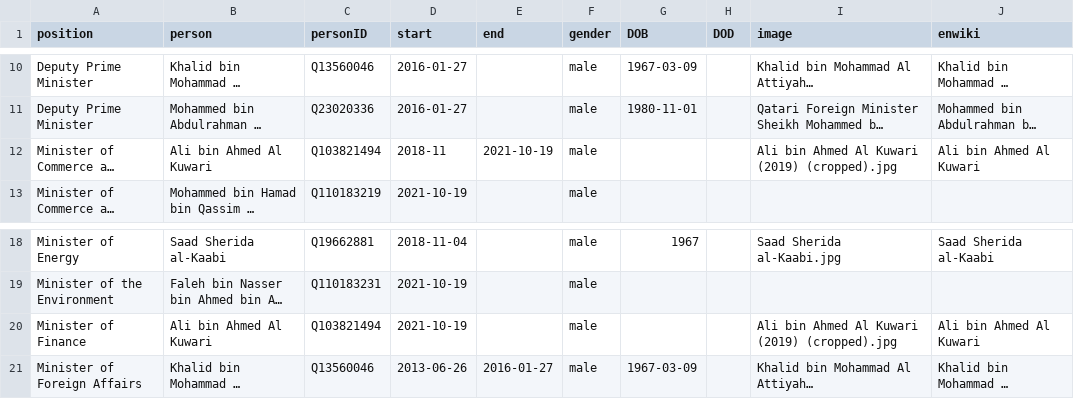
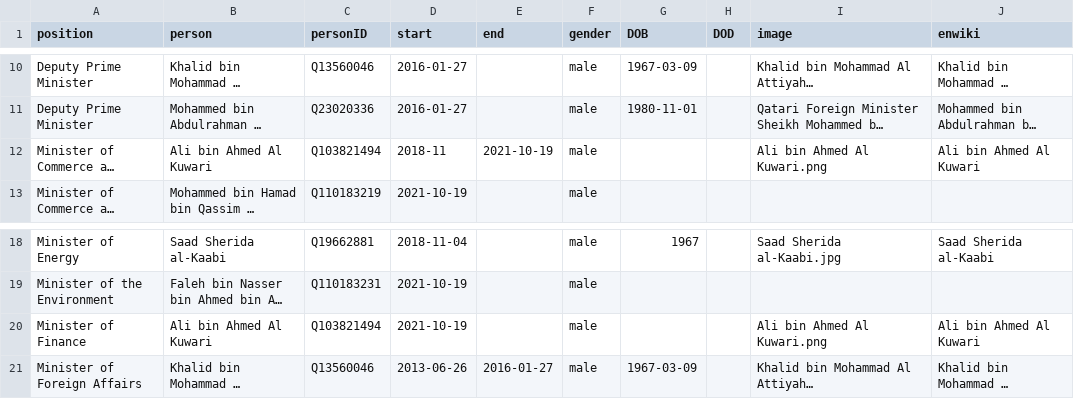
Before and after one commit to every-politician-scrapers/qatar-ministers, a CSV file: html/holders21.csv, drawn as a sheet; only a part is shown, gaps mark what is left out; long unchanged cells end in …; the diff names each change by its address in the sheet, - before the commit and + after, or states it on an @@ line.

```diff
--- a/html/holders21.csv
+++ b/html/holders21.csv
-I12 (image): Ali bin Ahmed Al Kuwari (2019) (cropped).jpg
+I12 (image): Ali bin Ahmed Al Kuwari.png
-I20 (image): Ali bin Ahmed Al Kuwari (2019) (cropped).jpg
+I20 (image): Ali bin Ahmed Al Kuwari.png
```
Also changed, not shown: html/current.csv.
